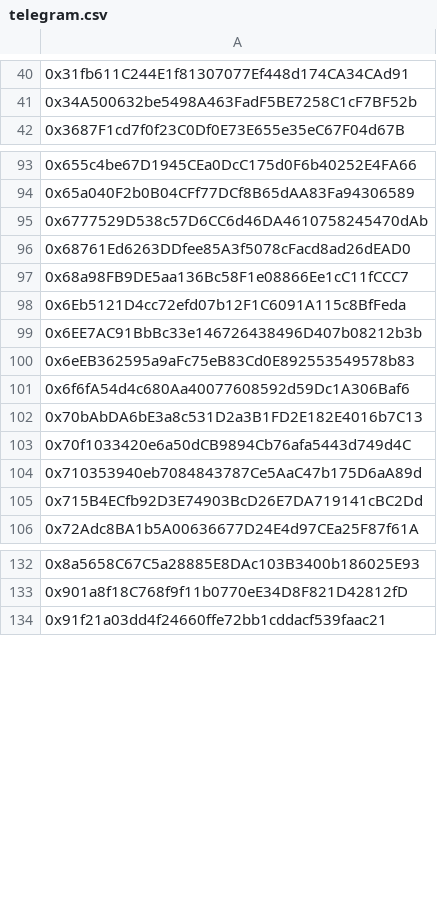
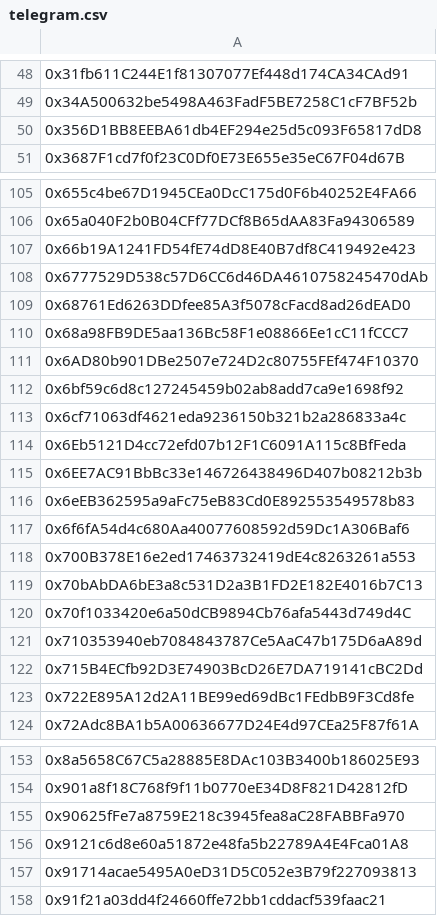
Before and after one commit to yieldyak/airdrop, a CSV file: telegram.csv, drawn as a sheet; only a part is shown, gaps mark what is left out; the diff covers the shown part only.

```diff
--- a/telegram.csv
+++ b/telegram.csv
@@ -41,2 +49,3 @@
 0x34A500632be5498A463FadF5BE7258C1cF7BF52b
+0x356D1BB8EEBA61db4EF294e25d5c093F65817dD8
 0x3687F1cd7f0f23C0Df0E73E655e35eC67F04d67B
@@ -94,2 +106,3 @@
 0x65a040F2b0B04CFf77DCf8B65dAA83Fa94306589
+0x66b19A1241FD54fE74dD8E40B7df8C419492e423
 0x6777529D538c57D6CC6d46DA4610758245470dAb
@@ -97,2 +110,5 @@
 0x68a98FB9DE5aa136Bc58F1e08866Ee1cC11fCCC7
+0x6AD80b901DBe2507e724D2c80755FEf474F10370
+0x6bf59c6d8c127245459b02ab8add7ca9e1698f92
+0x6cf71063df4621eda9236150b321b2a286833a4c
 0x6Eb5121D4cc72efd07b12F1C6091A115c8BfFeda
@@ -101,2 +117,3 @@
 0x6f6fA54d4c680Aa40077608592d59Dc1A306Baf6
+0x700B378E16e2ed17463732419dE4c8263261a553
 0x70bAbDA6bE3a8c531D2a3B1FD2E182E4016b7C13
@@ -105,2 +122,3 @@
 0x715B4ECfb92D3E74903BcD26E7DA719141cBC2Dd
+0x722E895A12d2A11BE99ed69dBc1FEdbB9F3Cd8fe
 0x72Adc8BA1b5A00636677D24E4d97CEa25F87f61A
@@ -133,2 +154,5 @@
 0x901a8f18C768f9f11b0770eE34D8F821D42812fD
+0x90625fFe7a8759E218c3945fea8aC28FABBFa970
+0x9121c6d8e60a51872e48fa5b22789A4E4Fca01A8
+0x91714acae5495A0eD31D5C052e3B79f227093813
 0x91f21a03dd4f24660ffe72bb1cddacf539faac21
```
Also changed, not shown: 36 added rows and 4 removed rows elsewhere in this file.
